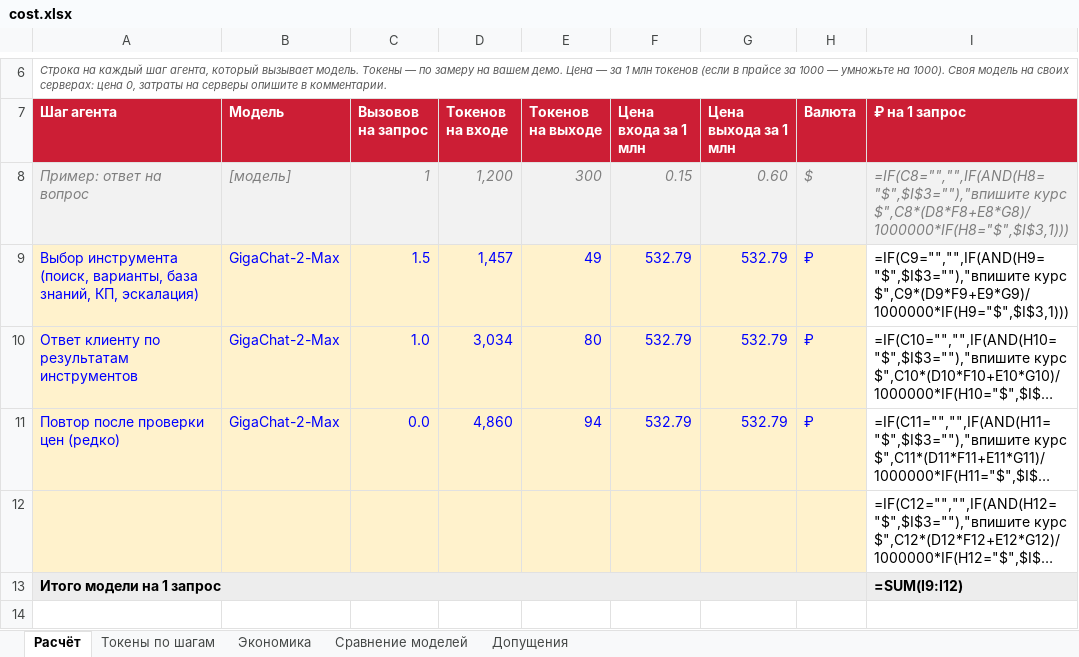
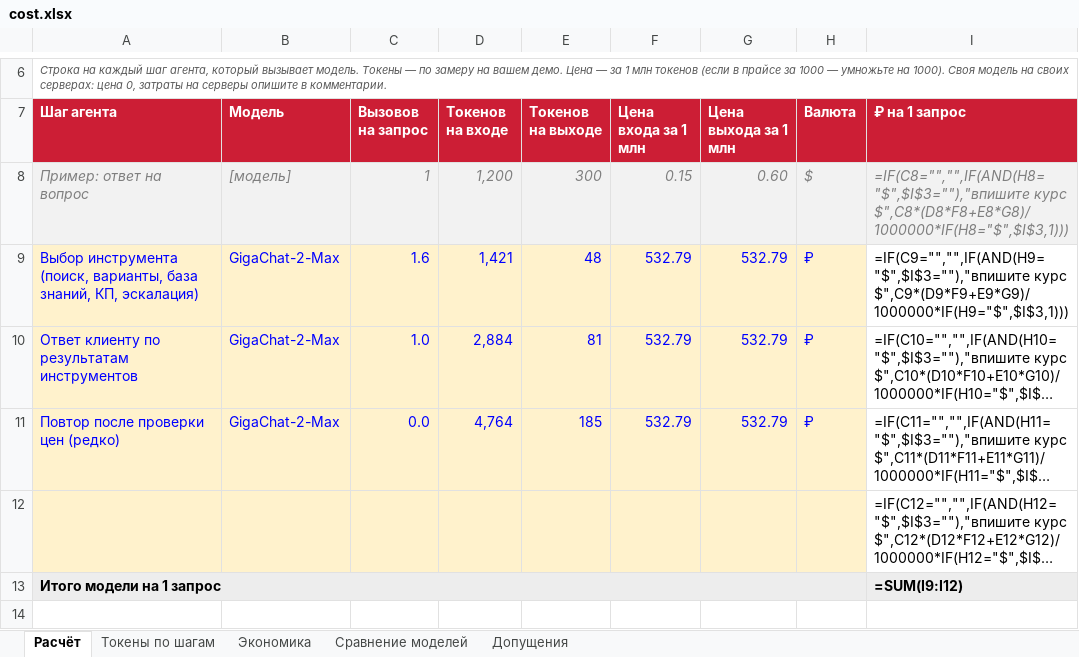
Before and after one commit to Fighter90/support_agent, an Excel workbook: docs/cost.xlsx, sheet Расчёт, drawn as a sheet; only a part is shown, gaps mark what is left out; long unchanged cells end in …; values as stored, in another font and other column widths than the file's, no borders; formulas without a stored value are shown as written; the diff names each change by its address in the sheet, - before the commit and + after, or states it on an @@ line.

Commit message:
Видео: запись одним дублем (Playwright), озвучка и субтитры; ссылки в чате по назначению; метрики в рублях; расчёт с ростом контекста; описание и решение обновлены

```diff
--- a/docs/cost.xlsx (sheet Расчёт)
+++ b/docs/cost.xlsx (sheet Расчёт)
-C9 (Вызовов на запрос): 1.5
+C9 (Вызовов на запрос): 1.6
-D9 (Токенов на входе): 1,457
+D9 (Токенов на входе): 1,421
-E9 (Токенов на выходе): 49
+E9 (Токенов на выходе): 48
-D10 (Токенов на входе): 3,034
+D10 (Токенов на входе): 2,884
-E10 (Токенов на выходе): 80
+E10 (Токенов на выходе): 81
-D11 (Токенов на входе): 4,860
+D11 (Токенов на входе): 4,764
-E11 (Токенов на выходе): 94
+E11 (Токенов на выходе): 185
```
Also changed, not shown: sheet Токены по шагам, sheet Экономика, 20 other files.
